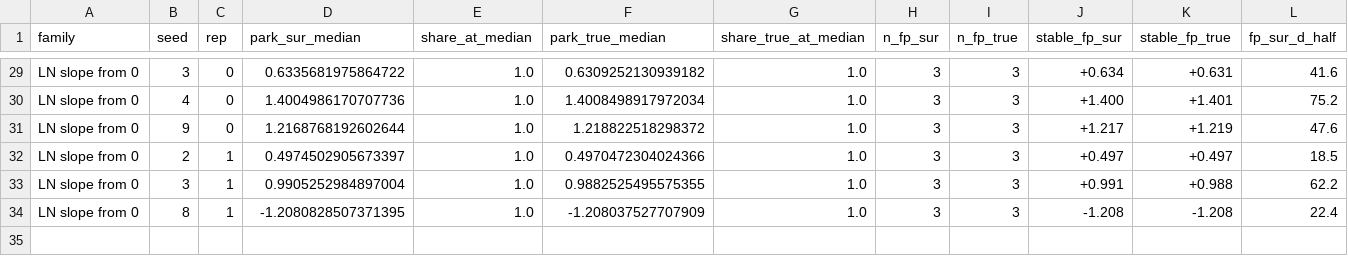
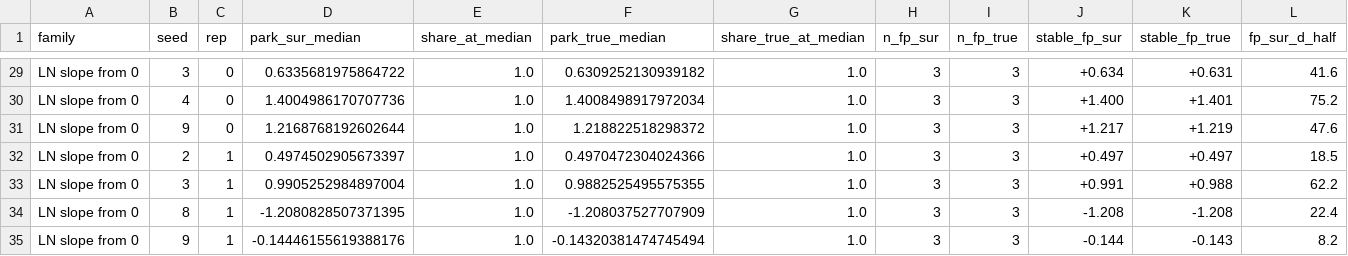
Before and after one commit to binoygeorge97/layernorm-kink, a CSV file: out/theory/mlp_parking.csv, drawn as a sheet; only a part is shown, gaps mark what is left out; rows hold the shown columns only; the diff names each change by its address in the sheet, - before the commit and + after, or states it on an @@ line.

```diff
--- a/out/theory/mlp_parking.csv
+++ b/out/theory/mlp_parking.csv
+row 35: LN slope from 0 | 9 | 1 | -0.14446155619388176 | 1.0 | -0.14320381474745494 | 1.0 | 3 | 3 | -0.144 | -0.143 | 8.2
```
Also changed, not shown: out/theory/mlp_saturation.csv.
